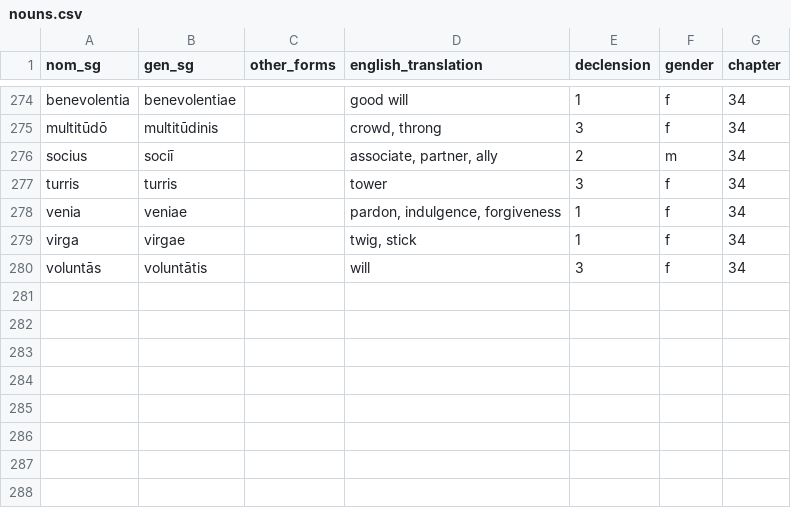
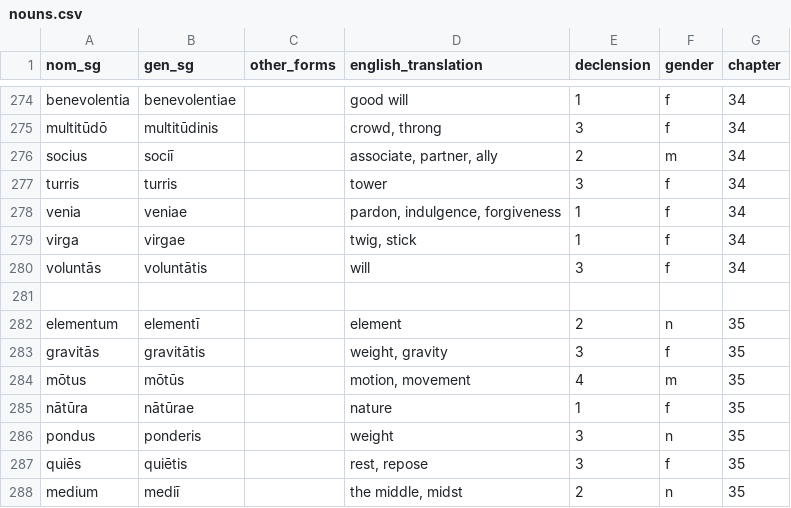
Before and after one commit to liujip0/latin-vocab, a CSV file: app/vocablists/nouns.csv, drawn as a sheet; only a part is shown, gaps mark what is left out.

```diff
--- a/app/vocablists/nouns.csv
+++ b/app/vocablists/nouns.csv
@@ -280 +280,9 @@ virga,virgae,,"twig, stick",1,f,34
 voluntās,voluntātis,,will,3,f,34
+,,,,,,
+elementum,elementī,,element,2,n,35
+gravitās,gravitātis,,"weight, gravity",3,f,35
+mōtus,mōtūs,,"motion, movement",4,m,35
+nātūra,nātūrae,,nature,1,f,35
+pondus,ponderis,,weight,3,n,35
+quiēs,quiētis,,"rest, repose",3,f,35
+medium,mediī,,"the middle, midst",2,n,35
```
Also changed, not shown: app/vocablists/adjectives.csv, app/vocablists/adverbs.csv, 3 other files.
